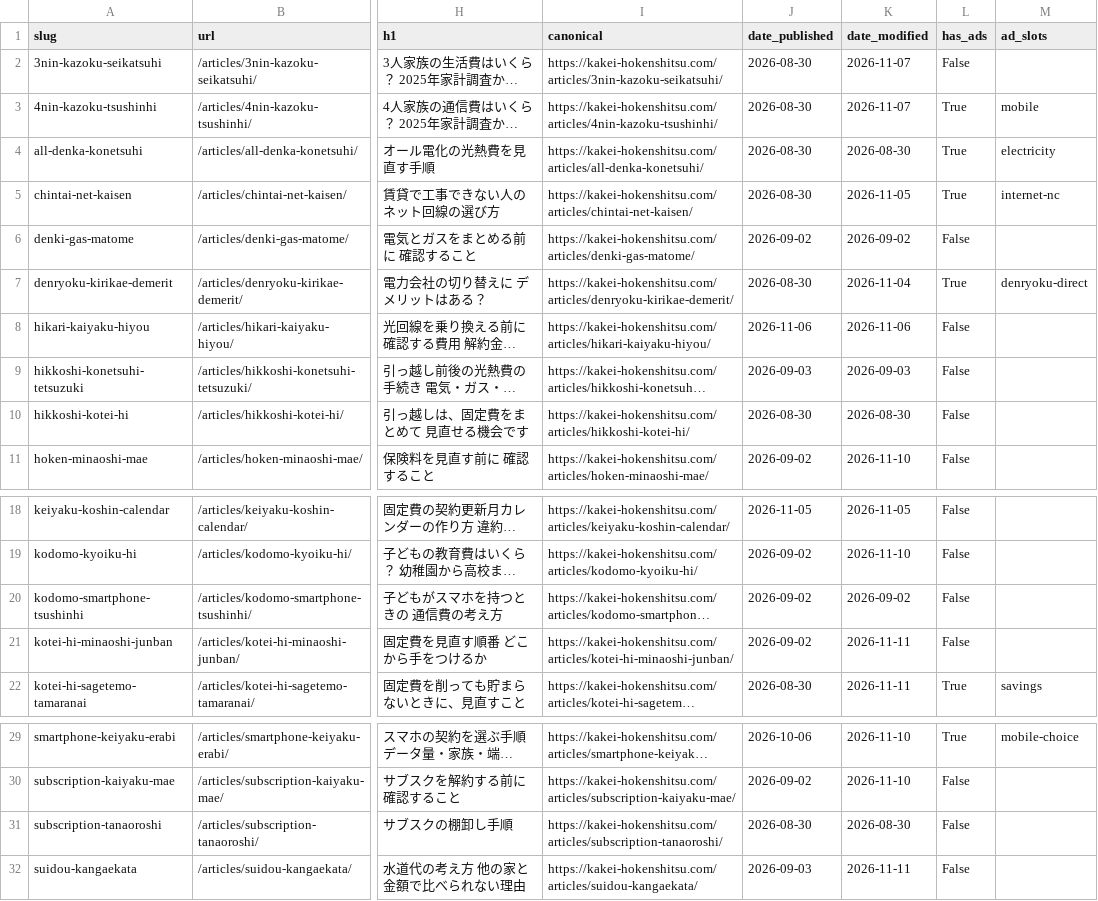
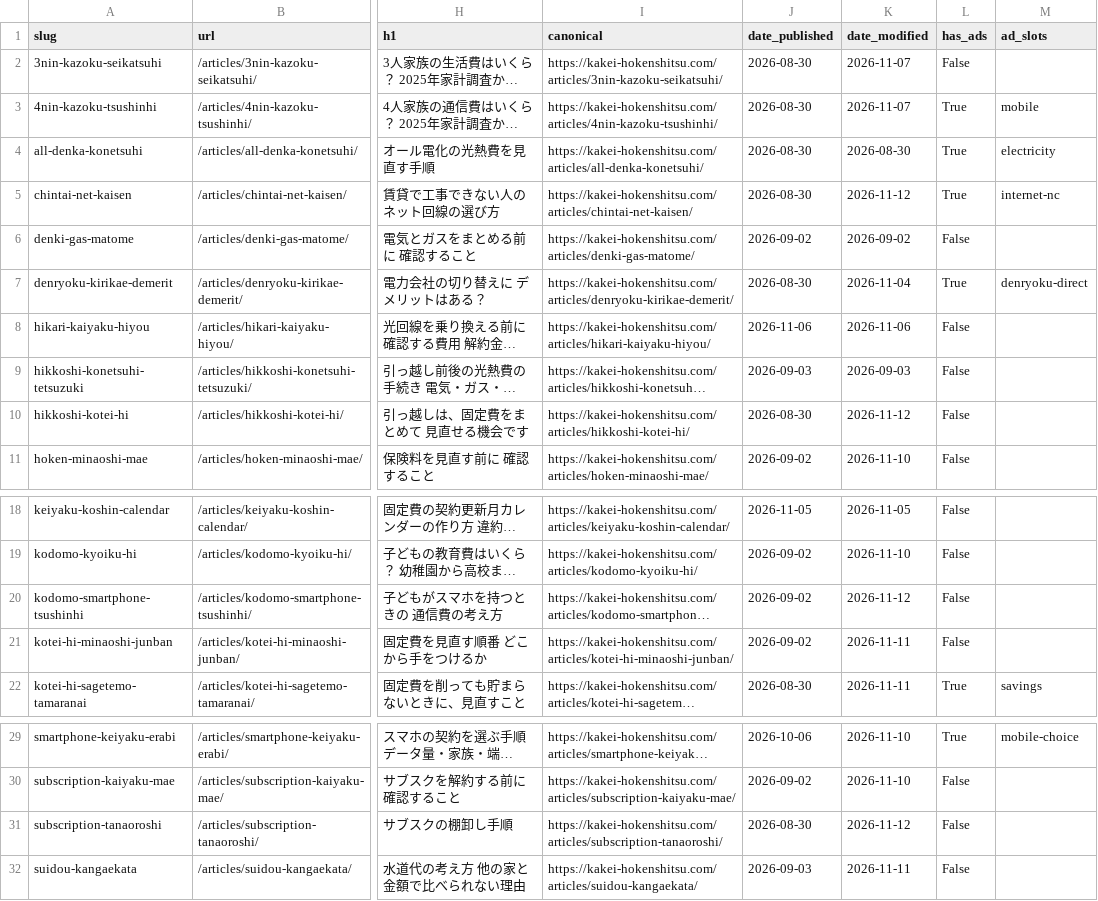
Before and after one commit to noburin0218-collab/fixed-cost-checker, a CSV file: tools/growth/data/article_registry.csv, drawn as a sheet; only a part is shown, gaps mark what is left out; long unchanged cells end in …; the diff names each change by its address in the sheet, - before the commit and + after, or states it on an @@ line.

Commit message:
docs: 4記事の出典をSource Checkで照合・差し替え (#53) (#55)
* docs: verify four article sources with Source Check

* docs: clarify unverified equipment return and removal conditions

```diff
--- a/tools/growth/data/article_registry.csv
+++ b/tools/growth/data/article_registry.csv
-K5 (date_modified): 2026-11-05
+K5 (date_modified): 2026-11-12
-K10 (date_modified): 2026-08-30
+K10 (date_modified): 2026-11-12
-K20 (date_modified): 2026-09-02
+K20 (date_modified): 2026-11-12
-K31 (date_modified): 2026-08-30
+K31 (date_modified): 2026-11-12
```
Also changed, not shown: 6 other files.
